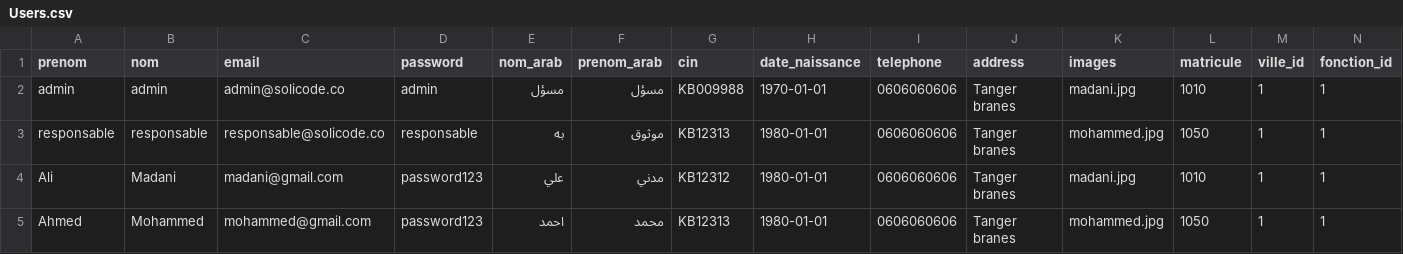
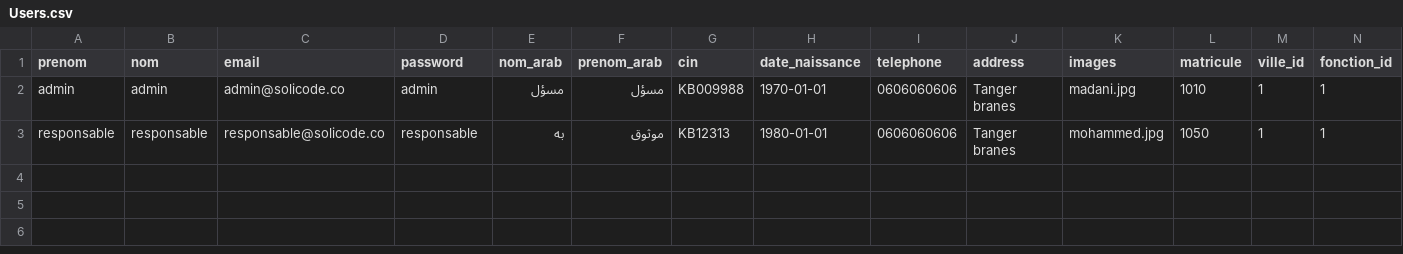
Before and after one commit to hamidAchaou/gestion-personnels, a CSV file: app/database/data/Users.csv, drawn as a sheet; only a part is shown; rows hold the shown columns only; the diff names each change by its address in the sheet, - before the commit and + after, or states it on an @@ line.

```diff
--- a/app/database/data/Users.csv
+++ b/app/database/data/Users.csv
-row 4: Ali | Madani | madani@gmail.com | password123 | علي | مدني | KB12312 | 1980-01-01 | 0606060606 | Tanger branes | madani.jpg | 1010 | 1 | 1
-row 5: Ahmed | Mohammed | mohammed@gmail.com | password123 | احمد | محمد | KB12313 | 1980-01-01 | 0606060606 | Tanger branes | mohammed.jpg | 1050 | 1 | 1
```
Also changed, not shown: 2 other files.
